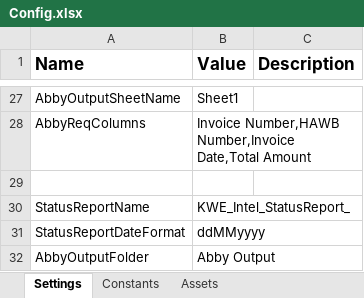
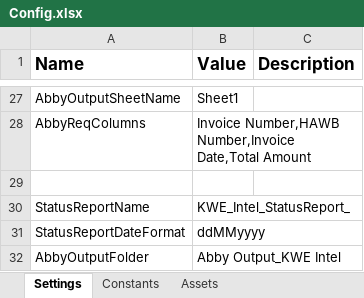
Before and after one commit to FBAP/FBSG_RPA_TEL_AP_KWE_INTEL, an Excel workbook: Data/Config.xlsx, sheet Settings, drawn as a sheet; only a part is shown, gaps mark what is left out; values as stored, in another font and other column widths than the file's, no borders; the diff names each change by its address in the sheet, - before the commit and + after, or states it on an @@ line.

```diff
--- a/Data/Config.xlsx (sheet Settings)
+++ b/Data/Config.xlsx (sheet Settings)
-B32 (Value): Abby Output
+B32 (Value): Abby Output_KWE Intel
```
Also changed, not shown: SharedFolder/AP KWE/2023/KWE Intel/Output/KWE_Intel_StatusReport_15022023.xlsx, 7 other files.
